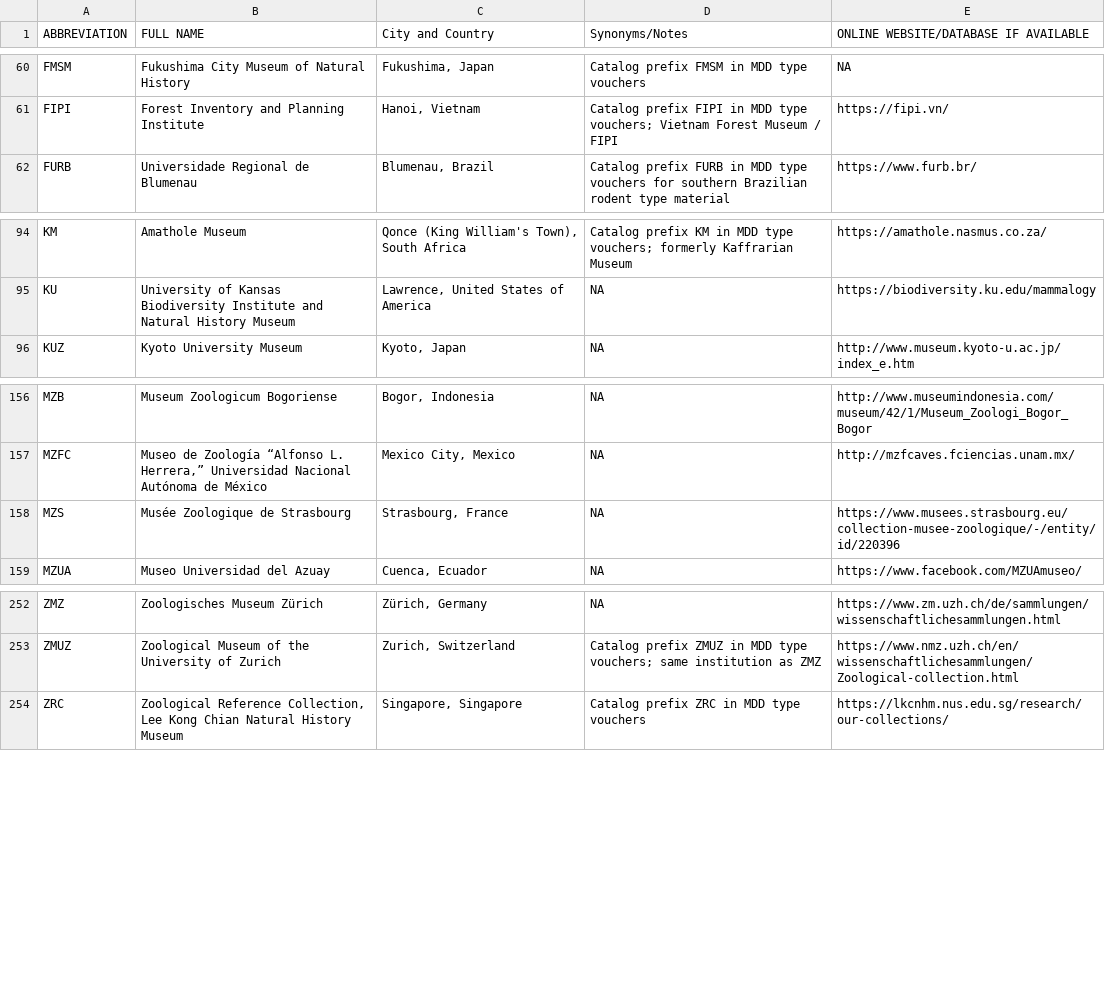
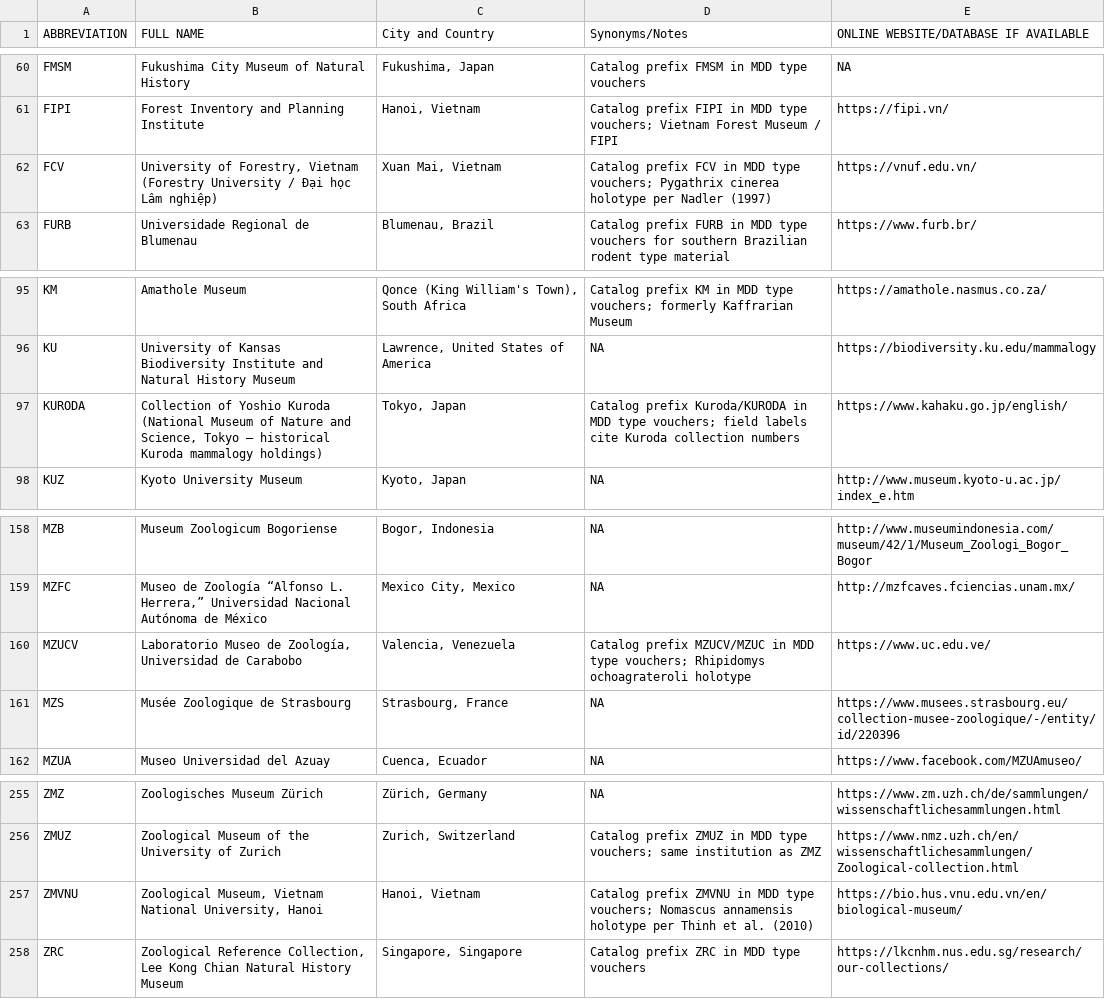
Before and after one commit to ulfboge/MDD, a CSV file: TypeSpecimenMetadata_v2.4.csv, drawn as a sheet; only a part is shown, gaps mark what is left out; the diff names each change by its address in the sheet, - before the commit and + after, or states it on an @@ line.

```diff
--- a/TypeSpecimenMetadata_v2.4.csv
+++ b/TypeSpecimenMetadata_v2.4.csv
+row 62: FCV | University of Forestry, Vietnam (Forestry University / Đại học Lâm nghiệp) | Xuan Mai, Vietnam | Catalog prefix FCV in MDD type vouchers; Pygathrix cinerea holotype per Nadler (1997) | https://vnuf.edu.vn/
+row 97: KURODA | Collection of Yoshio Kuroda (National Museum of Nature and Science, Tokyo — historical Kuroda mammalogy holdings) | Tokyo, Japan | Catalog prefix Kuroda/KURODA in MDD type vouchers; field labels cite Kuroda collection numbers | https://www.kahaku.go.jp/english/
+row 160: MZUCV | Laboratorio Museo de Zoología, Universidad de Carabobo | Valencia, Venezuela | Catalog prefix MZUCV/MZUC in MDD type vouchers; Rhipidomys ochoagrateroli holotype | https://www.uc.edu.ve/
+row 257: ZMVNU | Zoological Museum, Vietnam National University, Hanoi | Hanoi, Vietnam | Catalog prefix ZMVNU in MDD type vouchers; Nomascus annamensis holotype per Thinh et al. (2010) | https://bio.hus.vnu.edu.vn/en/biological-museum/
```
Also changed, not shown: mdd_project/data/review/museum_completely_excluded_from_app.csv, mdd_project/data/review/museum_coverage_matched.csv, 6 other files.
